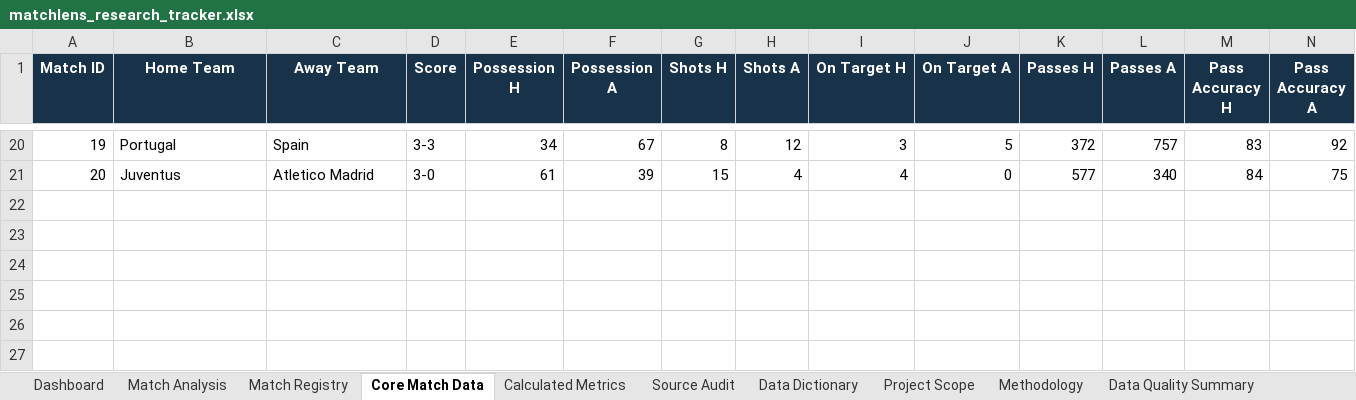
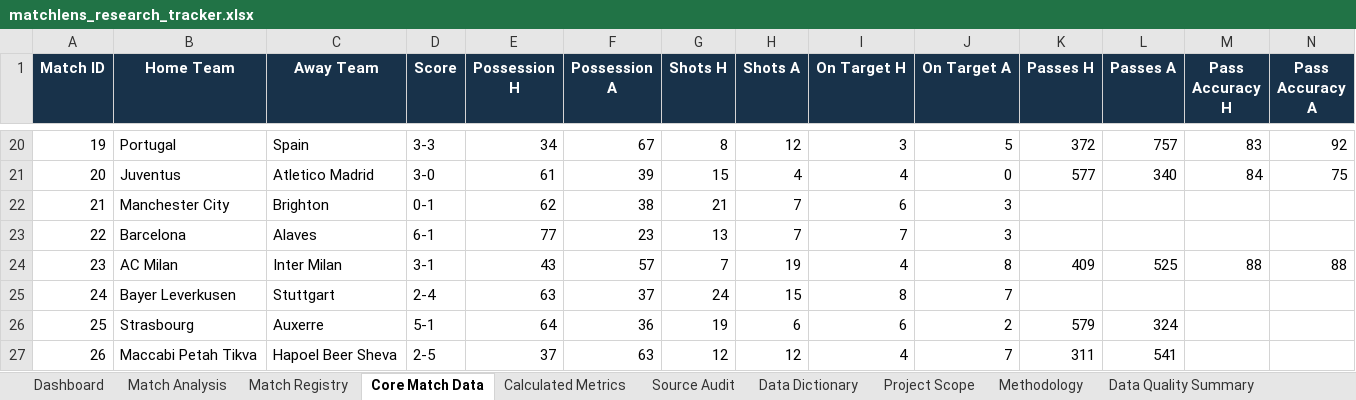
Before and after one commit to etaibenht-dot/matchlens-ai, an Excel workbook: data/input/matchlens_research_tracker.xlsx, sheet Core Match Data, drawn as a sheet; only a part is shown, gaps mark what is left out; values as stored, in another font and other column widths than the file's, no borders; table styles not drawn; rows hold the shown columns only; the diff names each change by its address in the sheet, - before the commit and + after, or states it on an @@ line.

Commit message:
data: publish weekly update with 26 processed matches

```diff
--- a/data/input/matchlens_research_tracker.xlsx (sheet Core Match Data)
+++ b/data/input/matchlens_research_tracker.xlsx (sheet Core Match Data)
+row 22: 21 | Manchester City | Brighton | 0-1 | 62 | 38 | 21 | 7 | 6 | 3
+row 23: 22 | Barcelona | Alaves | 6-1 | 77 | 23 | 13 | 7 | 7 | 3
+row 24: 23 | AC Milan | Inter Milan | 3-1 | 43 | 57 | 7 | 19 | 4 | 8 | 409 | 525 | 88 | 88
+row 25: 24 | Bayer Leverkusen | Stuttgart | 2-4 | 63 | 37 | 24 | 15 | 8 | 7
+row 26: 25 | Strasbourg | Auxerre | 5-1 | 64 | 36 | 19 | 6 | 6 | 2 | 579 | 324
+row 27: 26 | Maccabi Petah Tikva | Hapoel Beer Sheva | 2-5 | 37 | 63 | 12 | 12 | 4 | 7 | 311 | 541
```
Also changed, not shown: charts or pictures, 7 other files.
